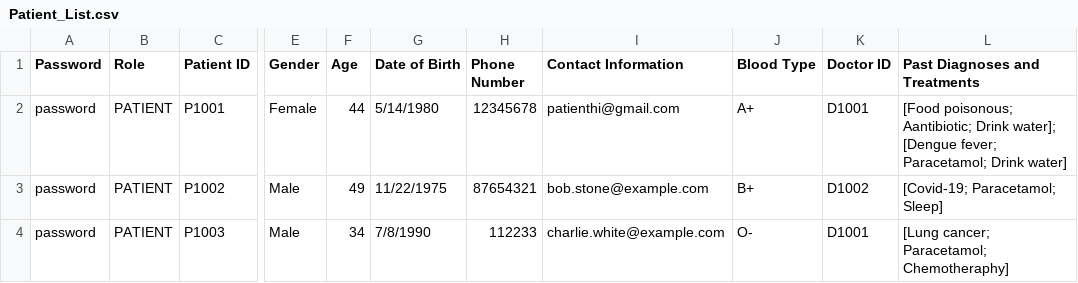
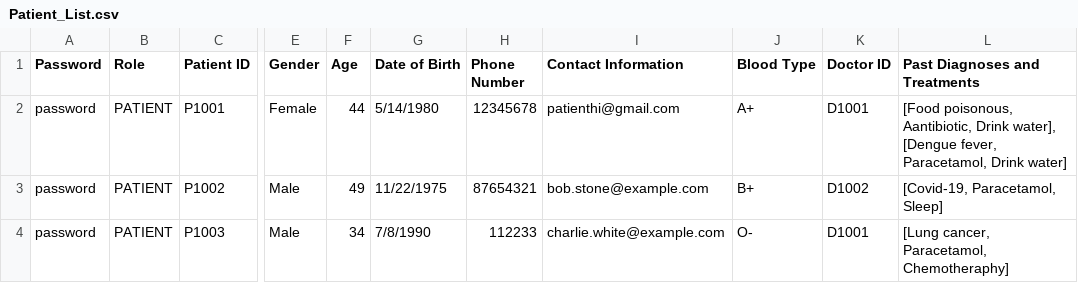
Before and after one commit to CLXYee/SC2002_SCSF_Group1_HMS, a CSV file: SC2002/Patient_List.csv, drawn as a sheet; only a part is shown, gaps mark what is left out; the diff names each change by its address in the sheet, - before the commit and + after, or states it on an @@ line.

```diff
--- a/SC2002/Patient_List.csv
+++ b/SC2002/Patient_List.csv
-L2 (Past Diagnoses and Treatments): [Food poisonous; Aantibiotic; Drink water]; [Dengue fever; Paracetamol; Drink water]
+L2 (Past Diagnoses and Treatments): [Food poisonous, Aantibiotic, Drink water], [Dengue fever, Paracetamol, Drink water]
-L3 (Past Diagnoses and Treatments): [Covid-19; Paracetamol; Sleep]
+L3 (Past Diagnoses and Treatments): [Covid-19, Paracetamol, Sleep]
-L4 (Past Diagnoses and Treatments): [Lung cancer; Paracetamol; Chemotheraphy]
+L4 (Past Diagnoses and Treatments): [Lung cancer, Paracetamol, Chemotheraphy]
```
Also changed, not shown: SC2002/Appointment_List.csv, SC2002/Staff_List.csv, 23 other files.
